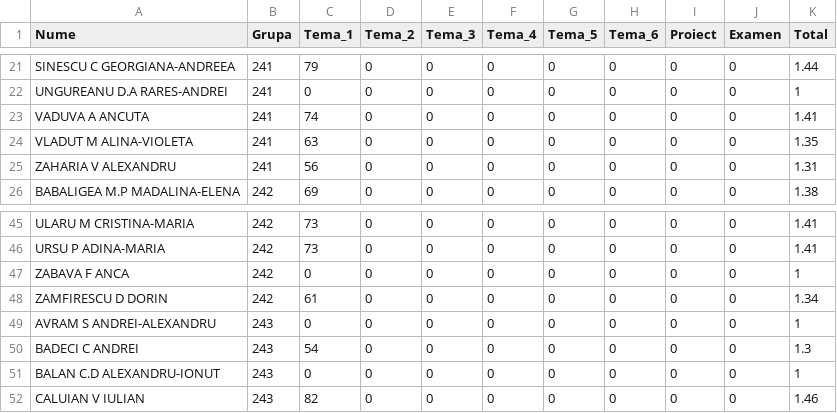
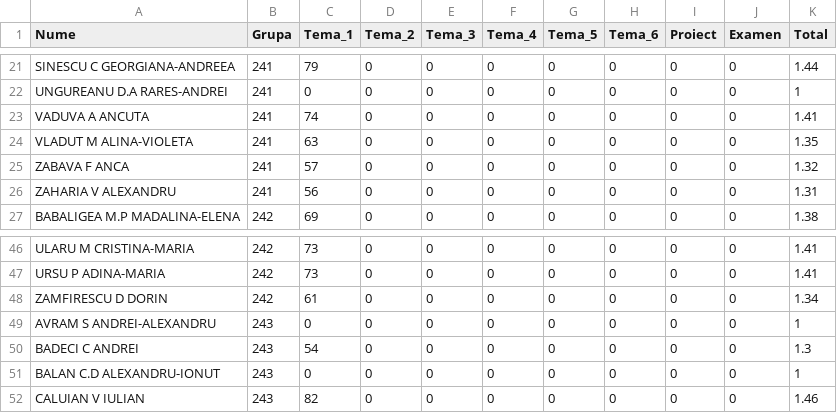
Before and after one commit to AlexAmarioarei/AlexAmarioarei.github.io, a CSV file: Teaching/2017-2018/PS web page/results/Tabel_Prob_Stat.csv, drawn as a sheet; only a part is shown, gaps mark what is left out; removed rows and columns are numbered as before the commit, all else as after; the diff names each change by its address in the sheet, - before the commit and + after, or states it on an @@ line.

Commit message:
update results

```diff
--- a/Teaching/2017-2018/PS web page/results/Tabel_Prob_Stat.csv
+++ b/Teaching/2017-2018/PS web page/results/Tabel_Prob_Stat.csv
+row 25: ZABAVA F ANCA | 241 | 57 | 0 | 0 | 0 | 0 | 0 | 0 | 0 | 1.32
-row 47: ZABAVA F ANCA | 242 | 0 | 0 | 0 | 0 | 0 | 0 | 0 | 0 | 1
```
Also changed, not shown: 1 other file.
